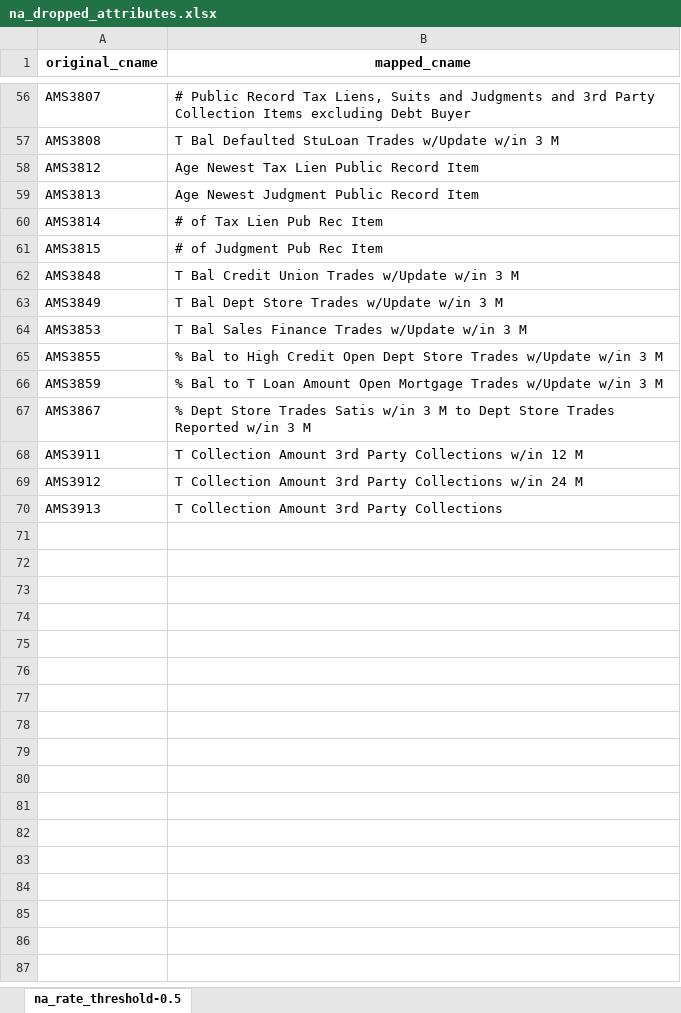
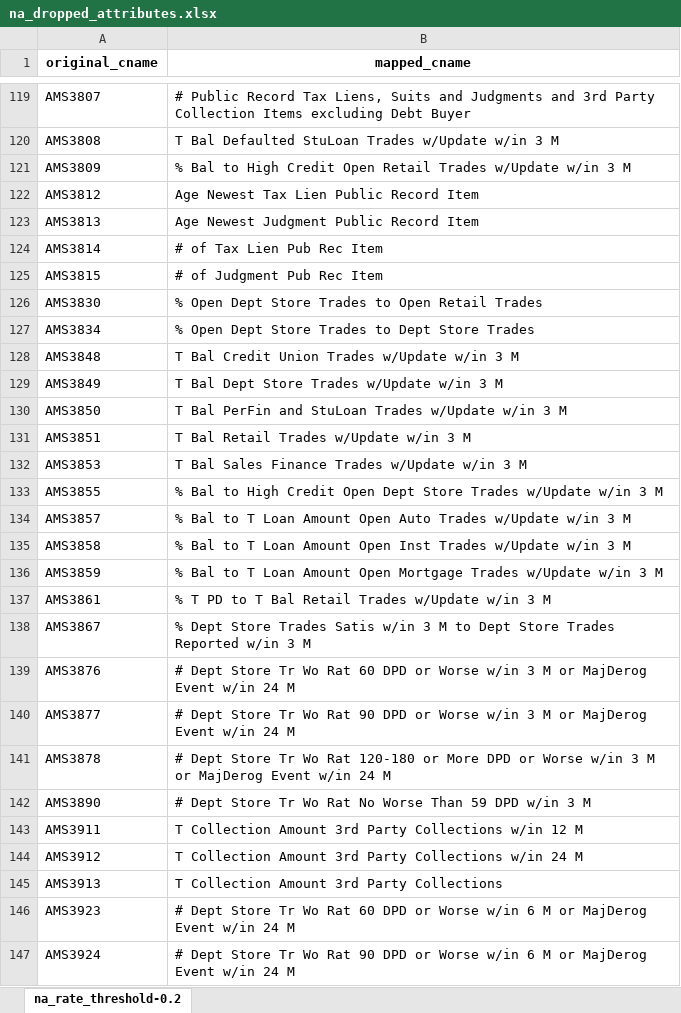
Before and after one commit to yuanzichen88/MADS-CAPSTONE, an Excel workbook: na_dropped_attributes.xlsx, sheet na_rate_threshold-0.2, drawn as a sheet; only a part is shown, gaps mark what is left out; values as stored, in another font and other column widths than the file's, no borders; the diff covers the shown part only; the diff names each change by its address in the sheet, - before the commit and + after, or states it on an @@ line.

```diff
--- a/na_dropped_attributes.xlsx (sheet na_rate_threshold-0.2)
+++ b/na_dropped_attributes.xlsx (sheet na_rate_threshold-0.2)
-sheet tab: na_rate_threshold-0.5
+sheet tab: na_rate_threshold-0.2
+row 121: AMS3809 | % Bal to High Credit Open Retail Trades w/Update w/in 3 M
+row 126: AMS3830 | % Open Dept Store Trades to Open Retail Trades
+row 127: AMS3834 | % Open Dept Store Trades to Dept Store Trades
+row 130: AMS3850 | T Bal PerFin and StuLoan Trades w/Update w/in 3 M
+row 131: AMS3851 | T Bal Retail Trades w/Update w/in 3 M
+row 134: AMS3857 | % Bal to T Loan Amount Open Auto Trades w/Update w/in 3 M
+row 135: AMS3858 | % Bal to T Loan Amount Open Inst Trades w/Update w/in 3 M
+row 137: AMS3861 | % T PD to T Bal Retail Trades w/Update w/in 3 M
+row 139: AMS3876 | # Dept Store Tr Wo Rat 60 DPD or Worse w/in 3 M or MajDerog Event w/in 24 M
+row 140: AMS3877 | # Dept Store Tr Wo Rat 90 DPD or Worse w/in 3 M or MajDerog Event w/in 24 M
+row 141: AMS3878 | # Dept Store Tr Wo Rat 120-180 or More DPD or Worse w/in 3 M or MajDerog Event w/in 24 M
+row 142: AMS3890 | # Dept Store Tr Wo Rat No Worse Than 59 DPD w/in 3 M
+row 146: AMS3923 | # Dept Store Tr Wo Rat 60 DPD or Worse w/in 6 M or MajDerog Event w/in 24 M
+row 147: AMS3924 | # Dept Store Tr Wo Rat 90 DPD or Worse w/in 6 M or MajDerog Event w/in 24 M
```
Also changed, not shown: 70 added rows elsewhere in this sheet, 1 other file.
